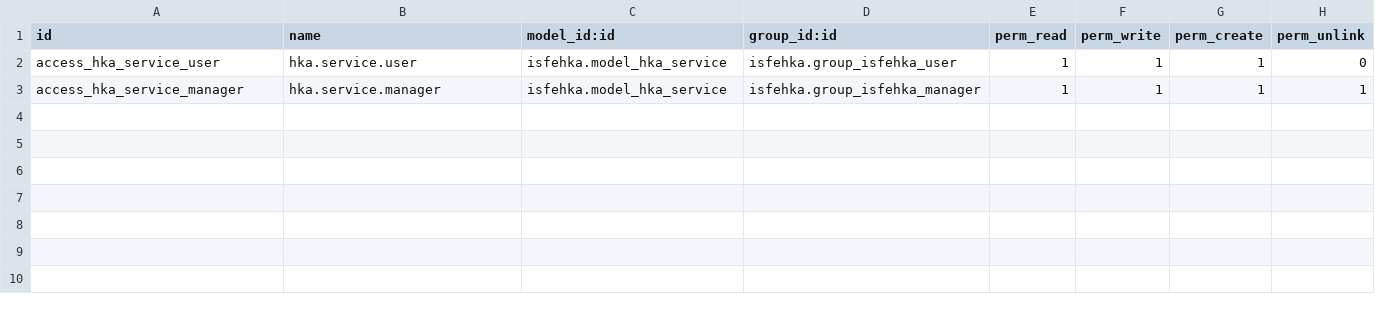
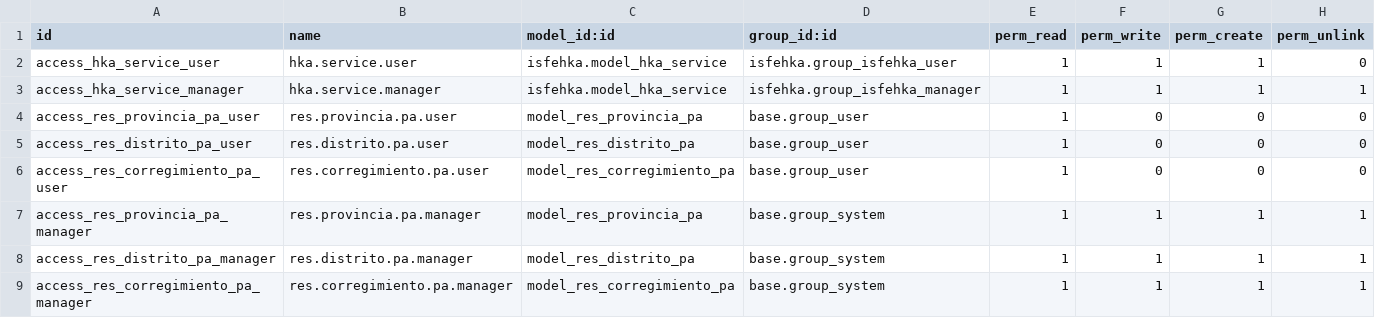
Before and after one commit to iSolpa/isfehka, a CSV file: security/ir.model.access.csv, drawn as a sheet.

```diff
--- a/security/ir.model.access.csv
+++ b/security/ir.model.access.csv
@@ -3 +3,7 @@ access_hka_service_user,hka.service.user,isfehka.model_hka_service,isfehka.group
 access_hka_service_manager,hka.service.manager,isfehka.model_hka_service,isfehka.group_isfehka_manager,1,1,1,1
+access_res_provincia_pa_user,res.provincia.pa.user,model_res_provincia_pa,base.group_user,1,0,0,0
+access_res_distrito_pa_user,res.distrito.pa.user,model_res_distrito_pa,base.group_user,1,0,0,0
+access_res_corregimiento_pa_user,res.corregimiento.pa.user,model_res_corregimiento_pa,base.group_user,1,0,0,0
+access_res_provincia_pa_manager,res.provincia.pa.manager,model_res_provincia_pa,base.group_system,1,1,1,1
+access_res_distrito_pa_manager,res.distrito.pa.manager,model_res_distrito_pa,base.group_system,1,1,1,1
+access_res_corregimiento_pa_manager,res.corregimiento.pa.manager,model_res_corregimiento_pa,base.group_system,1,1,1,1
```
Also changed, not shown: 3 other files.
